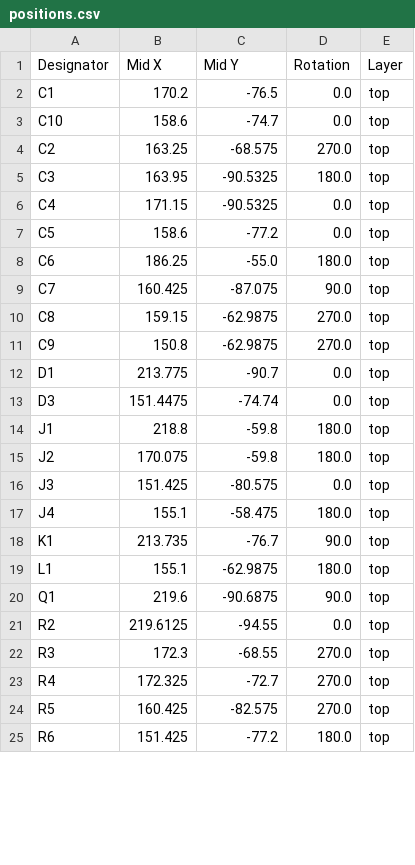
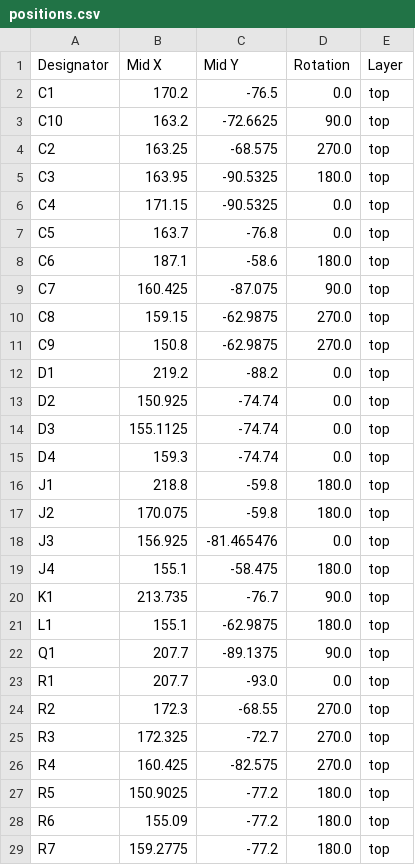
Before and after one commit to donpivo/Thermostat, a CSV file: Schematic/production/positions.csv, drawn as a sheet; only a part is shown; the diff covers the shown part only.

```diff
--- a/Schematic/production/positions.csv
+++ b/Schematic/production/positions.csv
@@ -2,3 +2,3 @@ Designator,Mid X,Mid Y,Rotation,Layer
 C1,170.2,-76.5,0.0,top
-C10,158.6,-74.7,0.0,top
+C10,163.2,-72.6625,90.0,top
 C2,163.25,-68.575,270.0,top
@@ -6,4 +6,4 @@ C3,163.95,-90.5325,180.0,top
 C4,171.15,-90.5325,0.0,top
-C5,158.6,-77.2,0.0,top
-C6,186.25,-55.0,180.0,top
+C5,163.7,-76.8,0.0,top
+C6,187.1,-58.6,180.0,top
 C7,160.425,-87.075,90.0,top
@@ -11,7 +11,9 @@ C8,159.15,-62.9875,270.0,top
 C9,150.8,-62.9875,270.0,top
-D1,213.775,-90.7,0.0,top
-D3,151.4475,-74.74,0.0,top
+D1,219.2,-88.2,0.0,top
+D2,150.925,-74.74,0.0,top
+D3,155.1125,-74.74,0.0,top
+D4,159.3,-74.74,0.0,top
 J1,218.8,-59.8,180.0,top
 J2,170.075,-59.8,180.0,top
-J3,151.425,-80.575,0.0,top
+J3,156.925,-81.465476,0.0,top
 J4,155.1,-58.475,180.0,top
@@ -19,7 +21,9 @@ K1,213.735,-76.7,90.0,top
 L1,155.1,-62.9875,180.0,top
-Q1,219.6,-90.6875,90.0,top
-R2,219.6125,-94.55,0.0,top
-R3,172.3,-68.55,270.0,top
-R4,172.325,-72.7,270.0,top
-R5,160.425,-82.575,270.0,top
-R6,151.425,-77.2,180.0,top
+Q1,207.7,-89.1375,90.0,top
+R1,207.7,-93.0,0.0,top
+R2,172.3,-68.55,270.0,top
+R3,172.325,-72.7,270.0,top
+R4,160.425,-82.575,270.0,top
+R5,150.9025,-77.2,180.0,top
+R6,155.09,-77.2,180.0,top
+R7,159.2775,-77.2,180.0,top
```
Also changed, not shown: 7 edited cells elsewhere in this file, Schematic/production/bom.csv, 16 other files.
